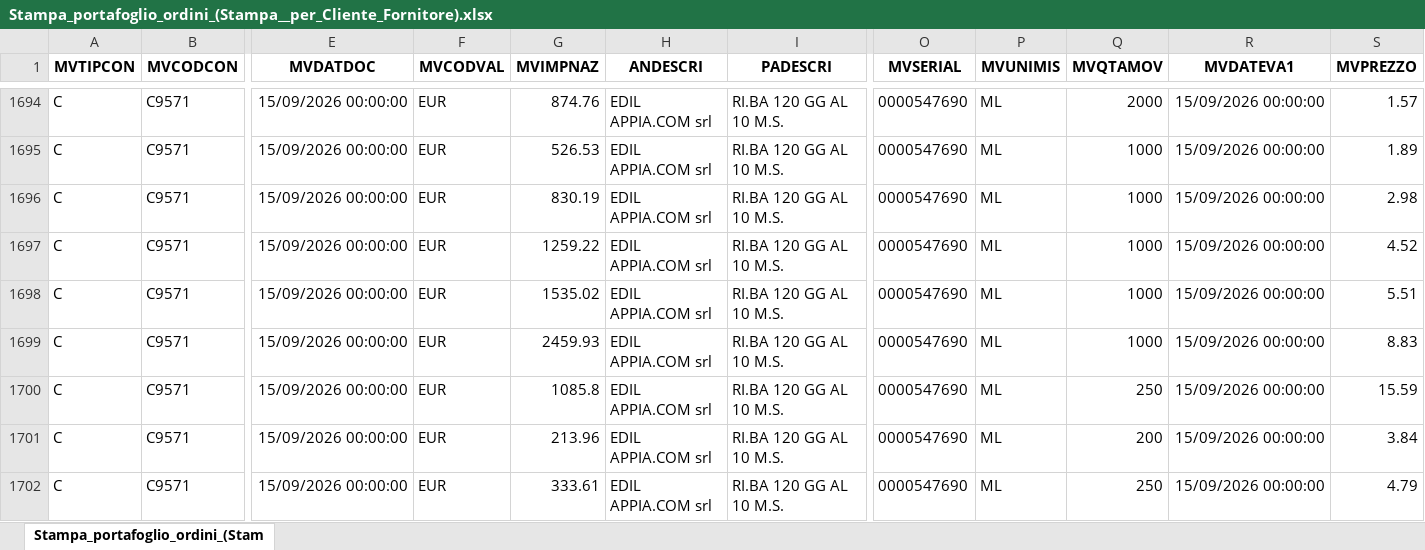
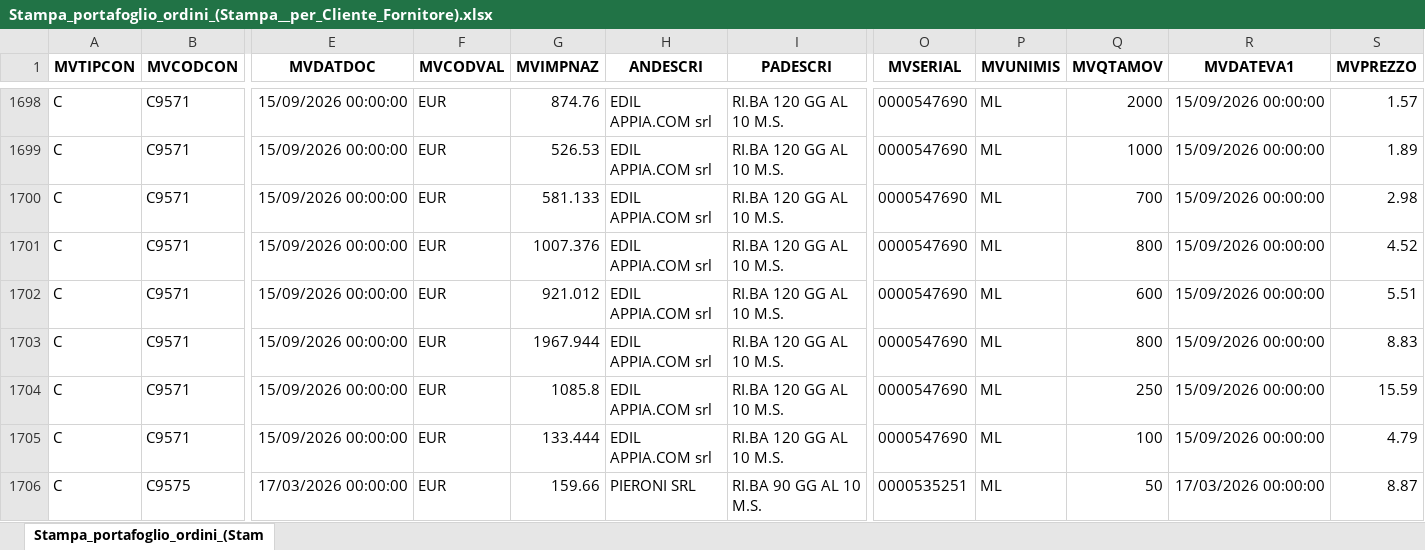
Before and after one commit to Riccini/giacenze-magazzino, an Excel workbook: Stampa_portafoglio_ordini_(Stampa__per_Cliente_Fornitore).xlsx, sheet Stampa_portafoglio_ordini_(Stam, drawn as a sheet; only a part is shown, gaps mark what is left out; the shorter side is filled out with more unchanged rows; values as stored, in another font and other column widths than the file's, no borders; removed rows and columns are numbered as before the commit, all else as after; rows hold the shown columns only; the diff covers the shown part only; the diff names each change by its address in the sheet, - before the commit and + after, or states it on an @@ line.

```diff
--- a/Stampa_portafoglio_ordini_(Stampa__per_Cliente_Fornitore).xlsx (sheet Stampa_portafoglio_ordini_(Stam)
+++ b/Stampa_portafoglio_ordini_(Stampa__per_Cliente_Fornitore).xlsx (sheet Stampa_portafoglio_ordini_(Stam)
-G1700 (MVIMPNAZ): 830.19
+G1700 (MVIMPNAZ): 581.133
-Q1700 (MVQTAMOV): 1000
+Q1700 (MVQTAMOV): 700
-G1701 (MVIMPNAZ): 1259.22
+G1701 (MVIMPNAZ): 1007.376
-Q1701 (MVQTAMOV): 1000
+Q1701 (MVQTAMOV): 800
-G1702 (MVIMPNAZ): 1535.02
+G1702 (MVIMPNAZ): 921.012
-Q1702 (MVQTAMOV): 1000
+Q1702 (MVQTAMOV): 600
-G1703 (MVIMPNAZ): 2459.93
+G1703 (MVIMPNAZ): 1967.944
-Q1703 (MVQTAMOV): 1000
+Q1703 (MVQTAMOV): 800
-row 1701: C | C9571 | 15/09/2026 00:00:00 | EUR | 213.96 | EDIL APPIA.COM srl | RI.BA 120 GG AL 10 M.S. | 0000547690 | ML | 200 | 15/09/2026 00:00:00 | 3.84
-G1705 (MVIMPNAZ): 333.61
+G1705 (MVIMPNAZ): 133.444
-Q1705 (MVQTAMOV): 250
+Q1705 (MVQTAMOV): 100
```
Also changed, not shown: 30 added rows, 33 removed rows and 20 edited cells elsewhere in this sheet.
